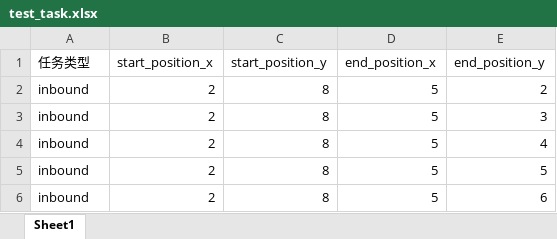
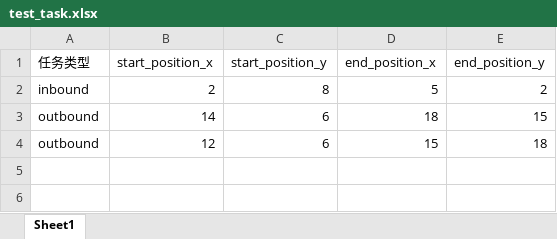
Before and after one commit to yipei917/route_plan, an Excel workbook: resource/test_task.xlsx, sheet Sheet1, drawn as a sheet; values as stored, in another font and other column widths than the file's, no borders; removed rows and columns are numbered as before the commit, all else as after; the diff names each change by its address in the sheet, - before the commit and + after, or states it on an @@ line.

```diff
--- a/resource/test_task.xlsx (sheet Sheet1)
+++ b/resource/test_task.xlsx (sheet Sheet1)
-row 3: inbound | 2 | 8 | 5 | 3
-row 4: inbound | 2 | 8 | 5 | 4
-row 5: inbound | 2 | 8 | 5 | 5
-row 6: inbound | 2 | 8 | 5 | 6
+row 3: outbound | 14 | 6 | 18 | 15
+row 4: outbound | 12 | 6 | 15 | 18
```
Also changed, not shown: 6 other files.
